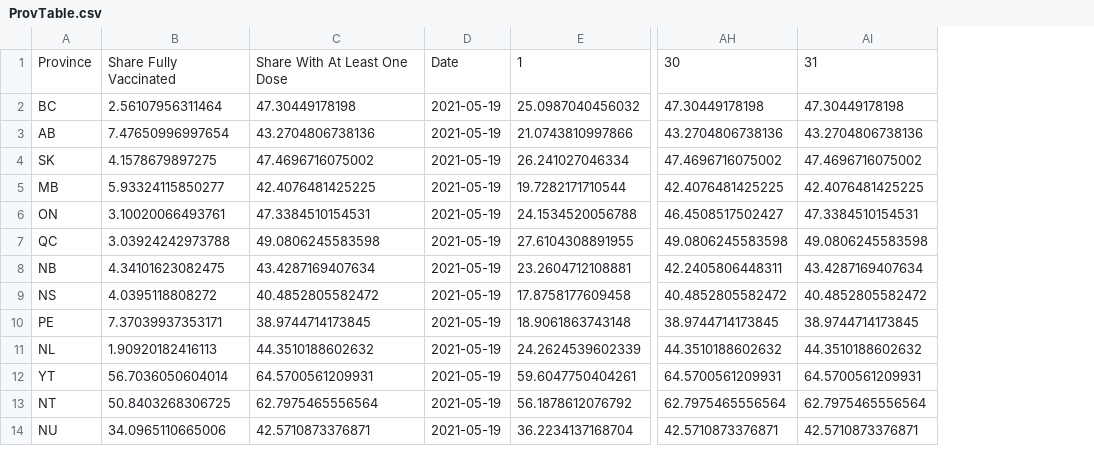
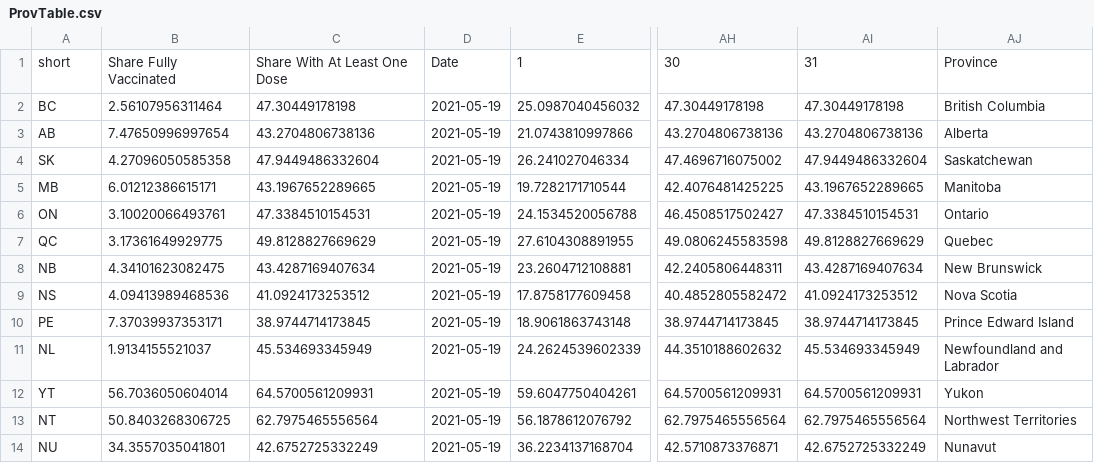
Before and after one commit to trevortombe/covidgraphs, a CSV file: Files/ProvTable.csv, drawn as a sheet; only a part is shown, gaps mark what is left out; the diff names each change by its address in the sheet, - before the commit and + after, or states it on an @@ line.

```diff
--- a/Files/ProvTable.csv
+++ b/Files/ProvTable.csv
+column AJ, rows 1-14: Province | British Columbia | Alberta | Saskatchewan | Manitoba | Ontario | Quebec | New Brunswick | Nova Scotia | Prince Edward Island | Newfoundland and Labrador | Yukon | Northwest Territories | Nunavut
-A1: Province
+A1: short
-B4: 4.1578679897275
+B4: 4.27096050585358
-C4: 47.4696716075002
+C4: 47.9449486332604
-AI4: 47.4696716075002
+AI4: 47.9449486332604
-B5: 5.93324115850277
+B5: 6.01212386615171
-C5: 42.4076481425225
+C5: 43.1967652289665
-AI5: 42.4076481425225
+AI5: 43.1967652289665
-B7: 3.03924242973788
+B7: 3.17361649929775
-C7: 49.0806245583598
+C7: 49.8128827669629
-AI7: 49.0806245583598
+AI7: 49.8128827669629
-B9: 4.0395118808272
+B9: 4.09413989468536
-C9: 40.4852805582472
+C9: 41.0924173253512
-AI9: 40.4852805582472
+AI9: 41.0924173253512
-B11: 1.90920182416113
+B11: 1.9134155521037
-C11: 44.3510188602632
+C11: 45.534693345949
-AI11: 44.3510188602632
+AI11: 45.534693345949
-B14: 34.0965110665006
+B14: 34.3557035041801
-C14: 42.5710873376871
+C14: 42.6752725332249
-AI14: 42.5710873376871
+AI14: 42.6752725332249
```
Also changed, not shown: Files/TimeSeries.csv, Files/ageplot.csv, 2 other files.
